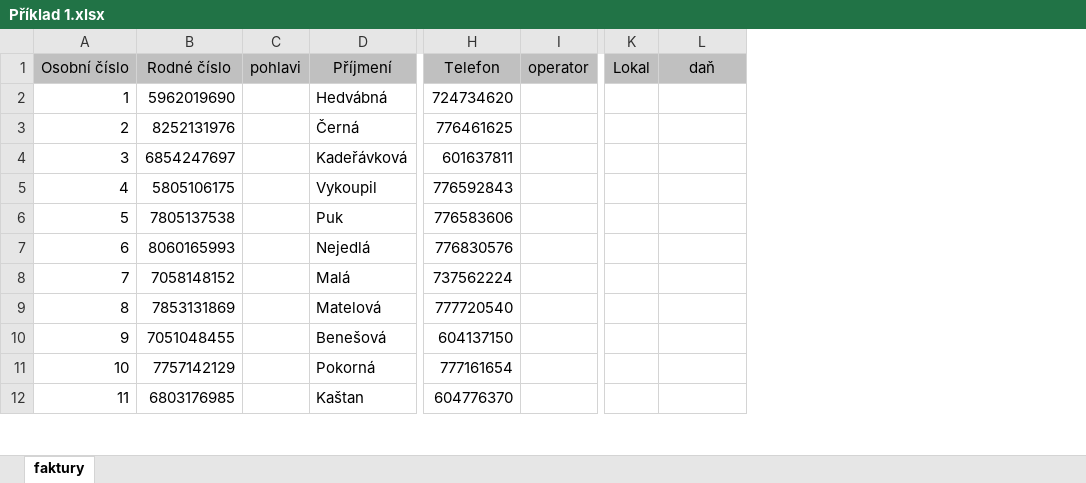
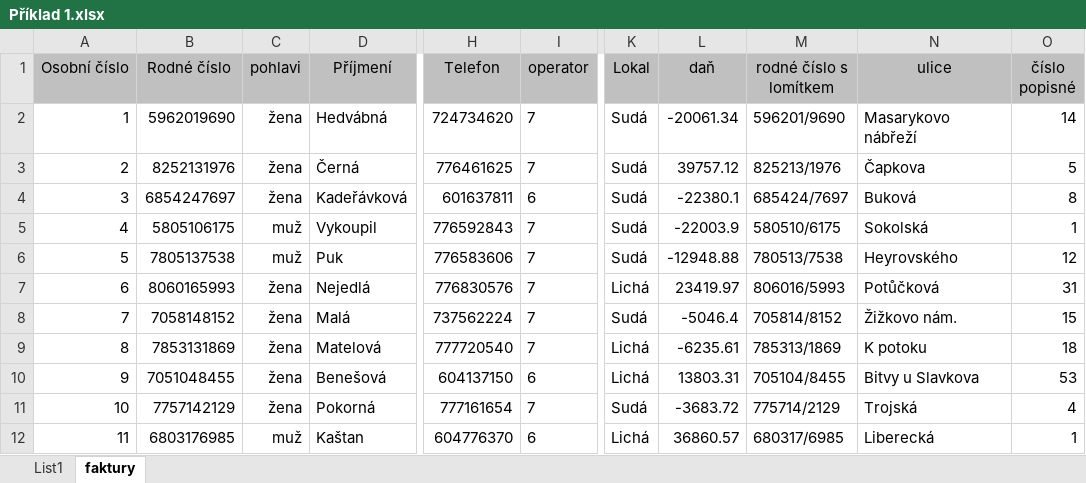
Before and after one commit to Garik-ctrl/Modul-1, an Excel workbook: Příklad 1.xlsx, sheet faktury, drawn as a sheet; only a part is shown, gaps mark what is left out; values as stored, in another font and other column widths than the file's, no borders; the diff covers the shown part only; the diff names each change by its address in the sheet, - before the commit and + after, or states it on an @@ line.

```diff
--- a/Příklad 1.xlsx (sheet faktury)
+++ b/Příklad 1.xlsx (sheet faktury)
+sheet tab: List1
+column M (rodné číslo s lomítkem), rows 2-12: 596201/9690 | 825213/1976 | 685424/7697 | 580510/6175 | 780513/7538 | 806016/5993 | 705814/8152 | 785313/1869 | 705104/8455 | 775714/2129 | 680317/6985
+column N (ulice), rows 2-12: Masarykovo nábřeží | Čapkova | Buková | Sokolská | Heyrovského | Potůčková | Žižkovo nám. | K potoku | Bitvy u Slavkova | Trojská | Liberecká
+column O (číslo popisné), rows 2-12: 14 | 5 | 8 | 1 | 12 | 31 | 15 | 18 | 53 | 4 | 1
-C2:C4 (pohlavi): (empty)
+C2:C4 (pohlavi): žena
-I2:I3 (operator): (empty)
+I2:I3 (operator): 7
-K2:K6 (Lokal): (empty)
+K2:K6 (Lokal): Sudá
-L2 (daň): (empty)
+L2 (daň): -20061.34
-L3 (daň): (empty)
+L3 (daň): 39757.12
-I4 (operator): (empty)
+I4 (operator): 6
-L4 (daň): (empty)
+L4 (daň): -22380.1
-C5:C6 (pohlavi): (empty)
+C5:C6 (pohlavi): muž
-I5:I9 (operator): (empty)
+I5:I9 (operator): 7
-L5 (daň): (empty)
+L5 (daň): -22003.9
-L6 (daň): (empty)
+L6 (daň): -12948.88
-C7:C11 (pohlavi): (empty)
+C7:C11 (pohlavi): žena
-K7 (Lokal): (empty)
+K7 (Lokal): Lichá
-L7 (daň): (empty)
+L7 (daň): 23419.97
-K8 (Lokal): (empty)
+K8 (Lokal): Sudá
-L8 (daň): (empty)
+L8 (daň): -5046.4
-K9:K10 (Lokal): (empty)
+K9:K10 (Lokal): Lichá
-L9 (daň): (empty)
+L9 (daň): -6235.61
-I10 (operator): (empty)
+I10 (operator): 6
-L10 (daň): (empty)
+L10 (daň): 13803.31
-I11 (operator): (empty)
+I11 (operator): 7
-K11 (Lokal): (empty)
+K11 (Lokal): Sudá
-L11 (daň): (empty)
+L11 (daň): -3683.72
-C12 (pohlavi): (empty)
+C12 (pohlavi): muž
-I12 (operator): (empty)
+I12 (operator): 6
-K12 (Lokal): (empty)
+K12 (Lokal): Lichá
-L12 (daň): (empty)
+L12 (daň): 36860.57
```
Also changed, not shown: 257 edited cells elsewhere in this sheet, Příklad 2.xlsx, Příklad 3.xlsx.
